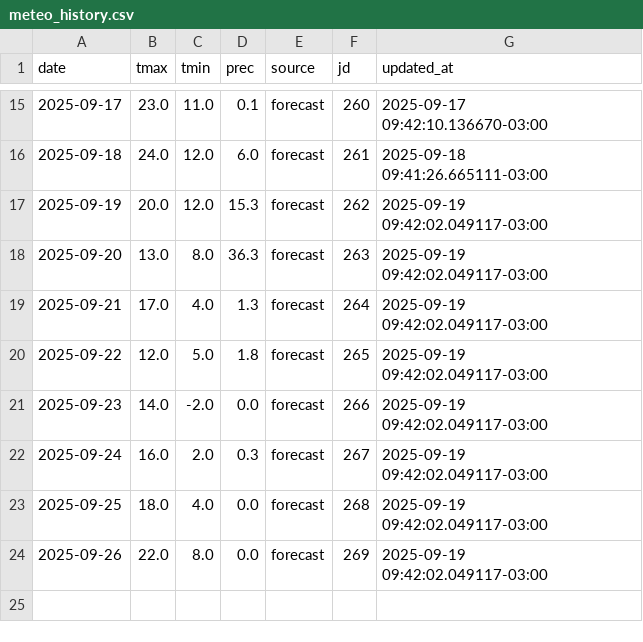
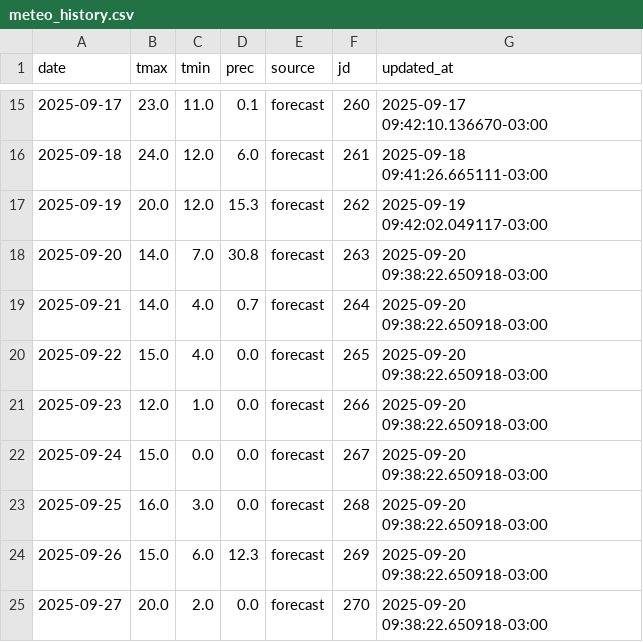
Before and after one commit to PREDWEEM/AVEFA2, a CSV file: meteo_history.csv, drawn as a sheet; only a part is shown, gaps mark what is left out.

```diff
--- a/meteo_history.csv
+++ b/meteo_history.csv
@@ -17,8 +17,9 @@ date,tmax,tmin,prec,source,jd,updated_at
 2025-09-19,20.0,12.0,15.3,forecast,262,2025-09-19 09:42:02.049117-03:00
-2025-09-20,13.0,8.0,36.3,forecast,263,2025-09-19 09:42:02.049117-03:00
-2025-09-21,17.0,4.0,1.3,forecast,264,2025-09-19 09:42:02.049117-03:00
-2025-09-22,12.0,5.0,1.8,forecast,265,2025-09-19 09:42:02.049117-03:00
-2025-09-23,14.0,-2.0,0.0,forecast,266,2025-09-19 09:42:02.049117-03:00
-2025-09-24,16.0,2.0,0.3,forecast,267,2025-09-19 09:42:02.049117-03:00
-2025-09-25,18.0,4.0,0.0,forecast,268,2025-09-19 09:42:02.049117-03:00
-2025-09-26,22.0,8.0,0.0,forecast,269,2025-09-19 09:42:02.049117-03:00
+2025-09-20,14.0,7.0,30.8,forecast,263,2025-09-20 09:38:22.650918-03:00
+2025-09-21,14.0,4.0,0.7,forecast,264,2025-09-20 09:38:22.650918-03:00
+2025-09-22,15.0,4.0,0.0,forecast,265,2025-09-20 09:38:22.650918-03:00
+2025-09-23,12.0,1.0,0.0,forecast,266,2025-09-20 09:38:22.650918-03:00
+2025-09-24,15.0,0.0,0.0,forecast,267,2025-09-20 09:38:22.650918-03:00
+2025-09-25,16.0,3.0,0.0,forecast,268,2025-09-20 09:38:22.650918-03:00
+2025-09-26,15.0,6.0,12.3,forecast,269,2025-09-20 09:38:22.650918-03:00
+2025-09-27,20.0,2.0,0.0,forecast,270,2025-09-20 09:38:22.650918-03:00
```
Also changed, not shown: data/meteo_daily.csv.
